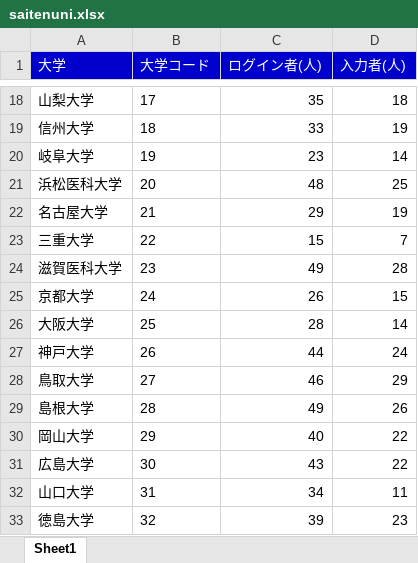
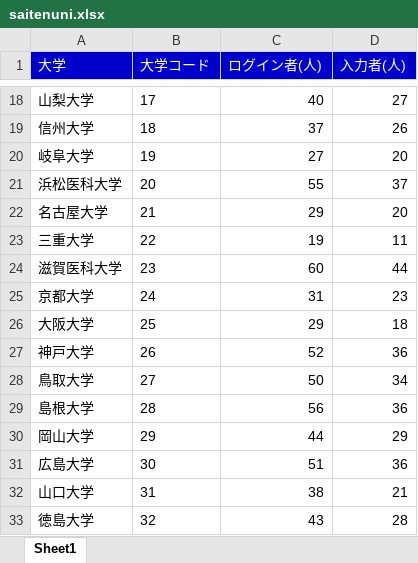
Before and after one commit to shinjimec/saiten_app, an Excel workbook: saitenuni.xlsx, sheet Sheet1, drawn as a sheet; only a part is shown, gaps mark what is left out; values as stored, in another font and other column widths than the file's, no borders; the diff covers the shown part only; the diff names each change by its address in the sheet, - before the commit and + after, or states it on an @@ line.

```diff
--- a/saitenuni.xlsx (sheet Sheet1)
+++ b/saitenuni.xlsx (sheet Sheet1)
-C18 (ログイン者(人)): 35
+C18 (ログイン者(人)): 40
-D18 (入力者(人)): 18
+D18 (入力者(人)): 27
-C19 (ログイン者(人)): 33
+C19 (ログイン者(人)): 37
-D19 (入力者(人)): 19
+D19 (入力者(人)): 26
-C20 (ログイン者(人)): 23
+C20 (ログイン者(人)): 27
-D20 (入力者(人)): 14
+D20 (入力者(人)): 20
-C21 (ログイン者(人)): 48
+C21 (ログイン者(人)): 55
-D21 (入力者(人)): 25
+D21 (入力者(人)): 37
-D22 (入力者(人)): 19
+D22 (入力者(人)): 20
-C23 (ログイン者(人)): 15
+C23 (ログイン者(人)): 19
-D23 (入力者(人)): 7
+D23 (入力者(人)): 11
-C24 (ログイン者(人)): 49
+C24 (ログイン者(人)): 60
-D24 (入力者(人)): 28
+D24 (入力者(人)): 44
-C25 (ログイン者(人)): 26
+C25 (ログイン者(人)): 31
-D25 (入力者(人)): 15
+D25 (入力者(人)): 23
-C26 (ログイン者(人)): 28
+C26 (ログイン者(人)): 29
-D26 (入力者(人)): 14
+D26 (入力者(人)): 18
-C27 (ログイン者(人)): 44
+C27 (ログイン者(人)): 52
-D27 (入力者(人)): 24
+D27 (入力者(人)): 36
-C28 (ログイン者(人)): 46
+C28 (ログイン者(人)): 50
-D28 (入力者(人)): 29
+D28 (入力者(人)): 34
-C29 (ログイン者(人)): 49
+C29 (ログイン者(人)): 56
-D29 (入力者(人)): 26
+D29 (入力者(人)): 36
-C30 (ログイン者(人)): 40
+C30 (ログイン者(人)): 44
-D30 (入力者(人)): 22
+D30 (入力者(人)): 29
-C31 (ログイン者(人)): 43
+C31 (ログイン者(人)): 51
-D31 (入力者(人)): 22
+D31 (入力者(人)): 36
-C32 (ログイン者(人)): 34
+C32 (ログイン者(人)): 38
-D32 (入力者(人)): 11
+D32 (入力者(人)): 21
-C33 (ログイン者(人)): 39
+C33 (ログイン者(人)): 43
-D33 (入力者(人)): 23
+D33 (入力者(人)): 28
```
Also changed, not shown: 139 edited cells elsewhere in this sheet, 1 other file.
